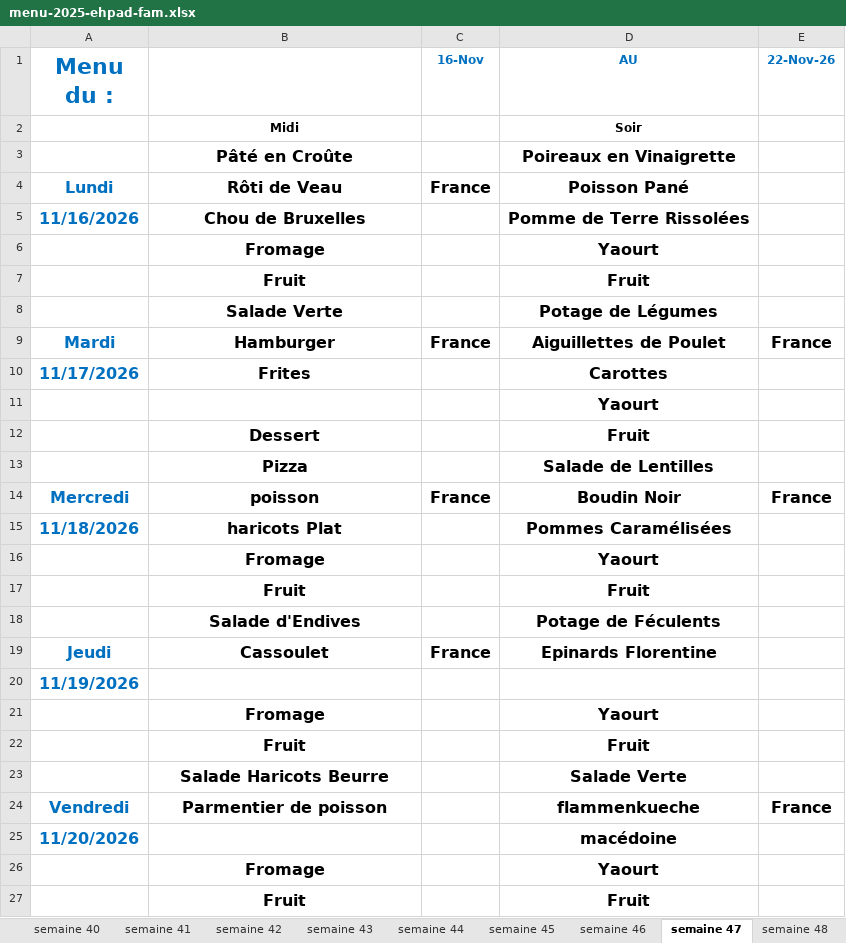
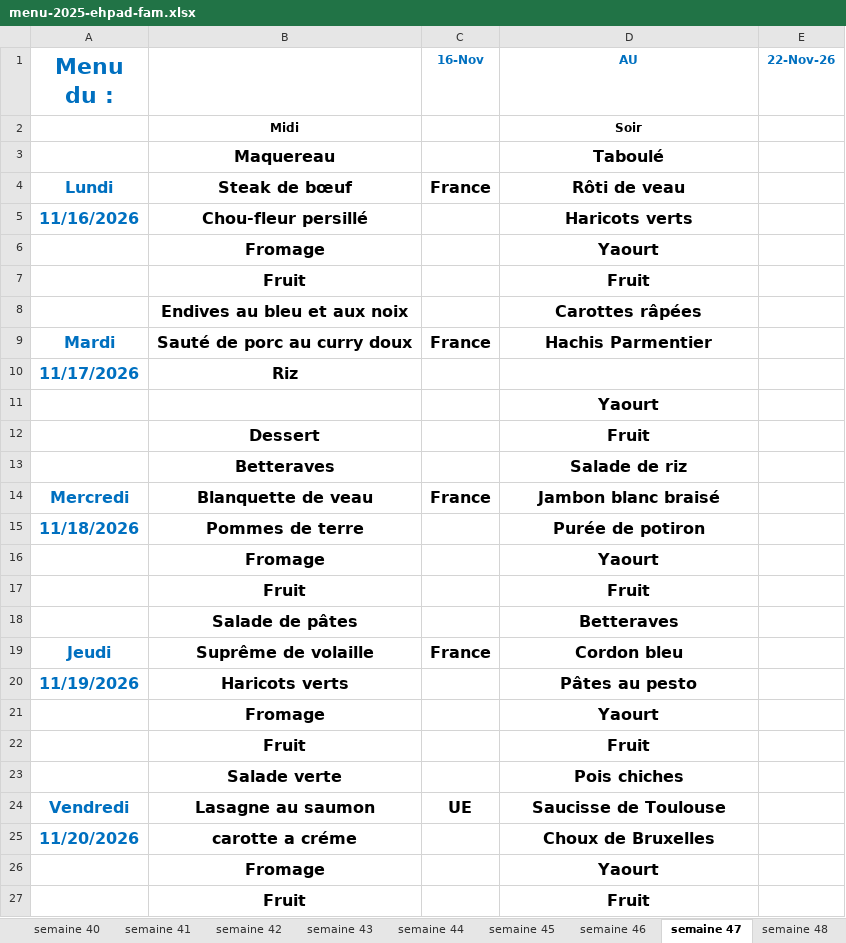
Before and after one commit to loicbayle48600-hash/belotte-manager, an Excel workbook: menus/menu-2025-ehpad-fam.xlsx, sheet semaine 47, drawn as a sheet; only a part is shown; values as stored, in another font and other column widths than the file's, no borders; removed rows and columns are numbered as before the commit, all else as after; the diff covers the shown part only; the diff names each change by its address in the sheet, - before the commit and + after, or states it on an @@ line.

```diff
--- a/menus/menu-2025-ehpad-fam.xlsx (sheet semaine 47)
+++ b/menus/menu-2025-ehpad-fam.xlsx (sheet semaine 47)
-row 3:  | Pâté en Croûte |  | Poireaux en Vinaigrette
+row 3:  | Maquereau |  | Taboulé
-B4: Rôti de Veau
+B4: Steak de bœuf
-D4 (AU): Poisson Pané
+D4 (AU): Rôti de veau
-B5: Chou de Bruxelles
+B5: Chou-fleur persillé
-D5 (AU): Pomme de Terre Rissolées
+D5 (AU): Haricots verts
-row 8:  | Salade Verte |  | Potage de Légumes
+row 8:  | Endives au bleu et aux noix |  | Carottes râpées
-B9: Hamburger
+B9: Sauté de porc au curry doux
-D9 (AU): Aiguillettes de Poulet
+D9 (AU): Hachis Parmentier
-E9 (22-Nov-26): France
+E9 (22-Nov-26): (empty)
-B10: Frites
+B10: Riz
-D10 (AU): Carottes
+D10 (AU): (empty)
-row 13:  | Pizza |  | Salade de Lentilles
+row 13:  | Betteraves |  | Salade de riz
-B14: poisson
+B14: Blanquette de veau
-D14 (AU): Boudin Noir
+D14 (AU): Jambon blanc braisé
-E14 (22-Nov-26): France
+E14 (22-Nov-26): (empty)
-B15: haricots Plat
+B15: Pommes de terre
-D15 (AU): Pommes Caramélisées
+D15 (AU): Purée de potiron
-row 18:  | Salade d'Endives |  | Potage de Féculents
+row 18:  | Salade de pâtes |  | Betteraves
-B19: Cassoulet
+B19: Suprême de volaille
-D19 (AU): Epinards Florentine
+D19 (AU): Cordon bleu
-B20: (empty)
+B20: Haricots verts
-D20 (AU): (empty)
+D20 (AU): Pâtes au pesto
-row 23:  | Salade Haricots Beurre |  | Salade Verte
-row 24: Vendredi | Parmentier de poisson |  | flammenkueche | France
+row 23:  | Salade verte |  | Pois chiches
+row 24: Vendredi | Lasagne au saumon | UE | Saucisse de Toulouse
-B25: (empty)
+B25: carotte a créme
-D25 (AU): macédoine
+D25 (AU): Choux de Bruxelles
```
Also changed, not shown: 2 added rows, 2 removed rows and 8 edited cells elsewhere in this sheet, sheet semaine 46, sheet semaine 40, sheet semaine 41, sheet semaine 42, sheet semaine 44, sheet semaine 39, 2 more sheets.
